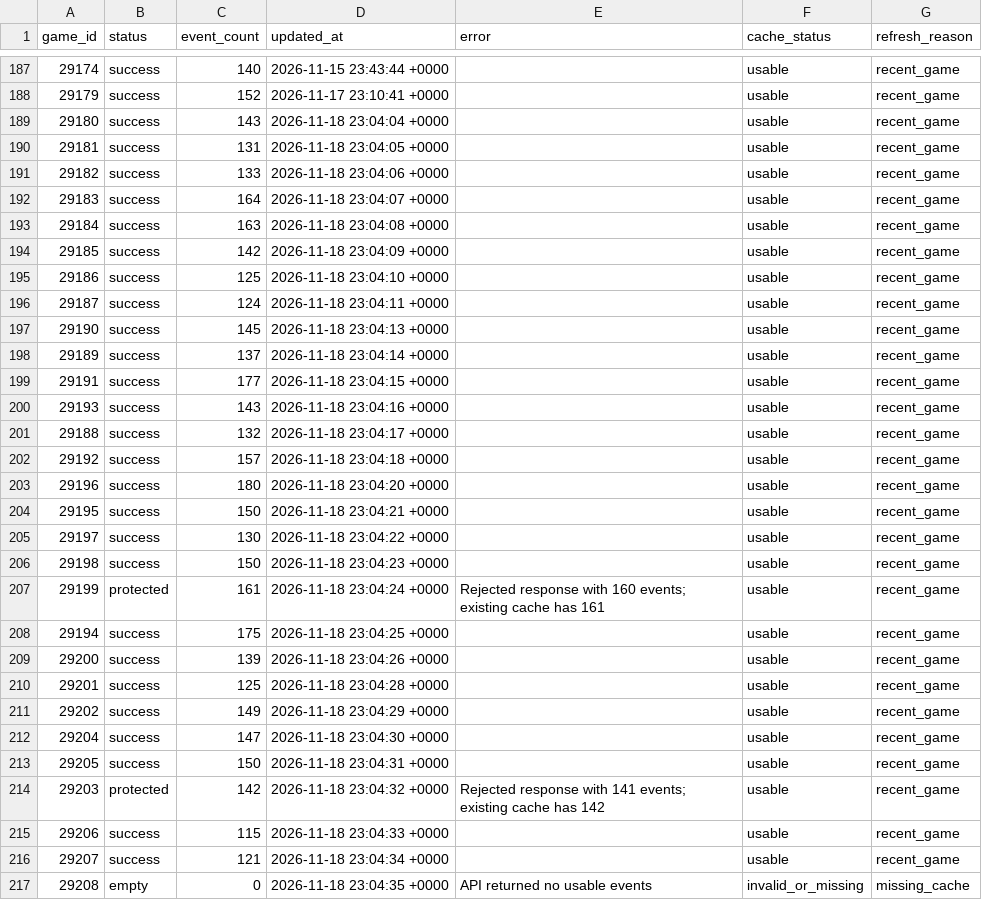
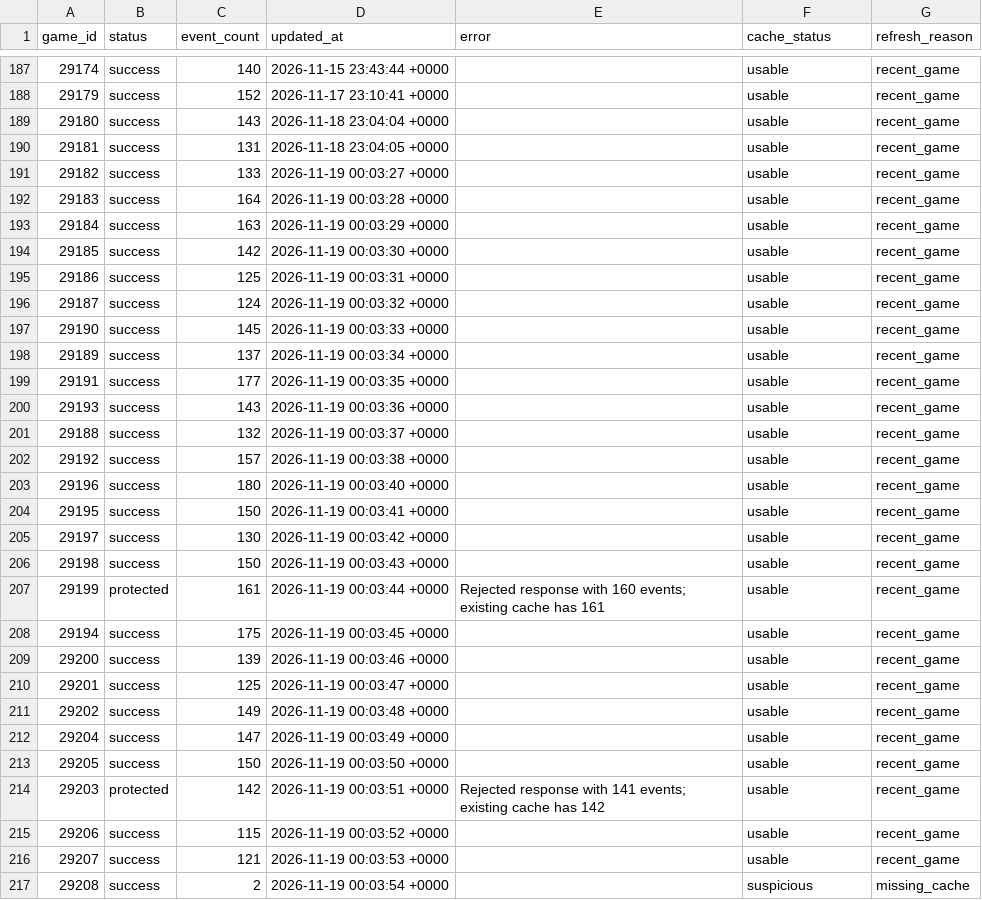
Before and after one commit to NoahCornish/IceIndex, a CSV file: data/games/2026-27/manifest.csv, drawn as a sheet; only a part is shown, gaps mark what is left out; the diff covers the shown part only.

```diff
--- a/data/games/2026-27/manifest.csv
+++ b/data/games/2026-27/manifest.csv
@@ -190,28 +190,28 @@
 "29181","success","131","2026-11-18 23:04:05 +0000","","usable","recent_game"
-"29182","success","133","2026-11-18 23:04:06 +0000","","usable","recent_game"
-"29183","success","164","2026-11-18 23:04:07 +0000","","usable","recent_game"
-"29184","success","163","2026-11-18 23:04:08 +0000","","usable","recent_game"
-"29185","success","142","2026-11-18 23:04:09 +0000","","usable","recent_game"
-"29186","success","125","2026-11-18 23:04:10 +0000","","usable","recent_game"
-"29187","success","124","2026-11-18 23:04:11 +0000","","usable","recent_game"
-"29190","success","145","2026-11-18 23:04:13 +0000","","usable","recent_game"
-"29189","success","137","2026-11-18 23:04:14 +0000","","usable","recent_game"
-"29191","success","177","2026-11-18 23:04:15 +0000","","usable","recent_game"
-"29193","success","143","2026-11-18 23:04:16 +0000","","usable","recent_game"
-"29188","success","132","2026-11-18 23:04:17 +0000","","usable","recent_game"
-"29192","success","157","2026-11-18 23:04:18 +0000","","usable","recent_game"
-"29196","success","180","2026-11-18 23:04:20 +0000","","usable","recent_game"
-"29195","success","150","2026-11-18 23:04:21 +0000","","usable","recent_game"
-"29197","success","130","2026-11-18 23:04:22 +0000","","usable","recent_game"
-"29198","success","150","2026-11-18 23:04:23 +0000","","usable","recent_game"
-"29199","protected","161","2026-11-18 23:04:24 +0000","Rejected response with 160 events; existing cache has 161","usable","recent_game"
-"29194","success","175","2026-11-18 23:04:25 +0000","","usable","recent_game"
-"29200","success","139","2026-11-18 23:04:26 +0000","","usable","recent_game"
-"29201","success","125","2026-11-18 23:04:28 +0000","","usable","recent_game"
-"29202","success","149","2026-11-18 23:04:29 +0000","","usable","recent_game"
-"29204","success","147","2026-11-18 23:04:30 +0000","","usable","recent_game"
-"29205","success","150","2026-11-18 23:04:31 +0000","","usable","recent_game"
-"29203","protected","142","2026-11-18 23:04:32 +0000","Rejected response with 141 events; existing cache has 142","usable","recent_game"
-"29206","success","115","2026-11-18 23:04:33 +0000","","usable","recent_game"
-"29207","success","121","2026-11-18 23:04:34 +0000","","usable","recent_game"
-"29208","empty","0","2026-11-18 23:04:35 +0000","API returned no usable events","invalid_or_missing","missing_cache"
+"29182","success","133","2026-11-19 00:03:27 +0000","","usable","recent_game"
+"29183","success","164","2026-11-19 00:03:28 +0000","","usable","recent_game"
+"29184","success","163","2026-11-19 00:03:29 +0000","","usable","recent_game"
+"29185","success","142","2026-11-19 00:03:30 +0000","","usable","recent_game"
+"29186","success","125","2026-11-19 00:03:31 +0000","","usable","recent_game"
+"29187","success","124","2026-11-19 00:03:32 +0000","","usable","recent_game"
+"29190","success","145","2026-11-19 00:03:33 +0000","","usable","recent_game"
+"29189","success","137","2026-11-19 00:03:34 +0000","","usable","recent_game"
+"29191","success","177","2026-11-19 00:03:35 +0000","","usable","recent_game"
+"29193","success","143","2026-11-19 00:03:36 +0000","","usable","recent_game"
+"29188","success","132","2026-11-19 00:03:37 +0000","","usable","recent_game"
+"29192","success","157","2026-11-19 00:03:38 +0000","","usable","recent_game"
+"29196","success","180","2026-11-19 00:03:40 +0000","","usable","recent_game"
+"29195","success","150","2026-11-19 00:03:41 +0000","","usable","recent_game"
+"29197","success","130","2026-11-19 00:03:42 +0000","","usable","recent_game"
+"29198","success","150","2026-11-19 00:03:43 +0000","","usable","recent_game"
+"29199","protected","161","2026-11-19 00:03:44 +0000","Rejected response with 160 events; existing cache has 161","usable","recent_game"
+"29194","success","175","2026-11-19 00:03:45 +0000","","usable","recent_game"
+"29200","success","139","2026-11-19 00:03:46 +0000","","usable","recent_game"
+"29201","success","125","2026-11-19 00:03:47 +0000","","usable","recent_game"
+"29202","success","149","2026-11-19 00:03:48 +0000","","usable","recent_game"
+"29204","success","147","2026-11-19 00:03:49 +0000","","usable","recent_game"
+"29205","success","150","2026-11-19 00:03:50 +0000","","usable","recent_game"
+"29203","protected","142","2026-11-19 00:03:51 +0000","Rejected response with 141 events; existing cache has 142","usable","recent_game"
+"29206","success","115","2026-11-19 00:03:52 +0000","","usable","recent_game"
+"29207","success","121","2026-11-19 00:03:53 +0000","","usable","recent_game"
+"29208","success","2","2026-11-19 00:03:54 +0000","","suspicious","missing_cache"
```
Also changed, not shown: 3 added rows and 2 edited cells elsewhere in this file, data/games/2026-27/game_event_summary.csv, data/games/2026-27/official_game_metadata.csv, 13 other files.
